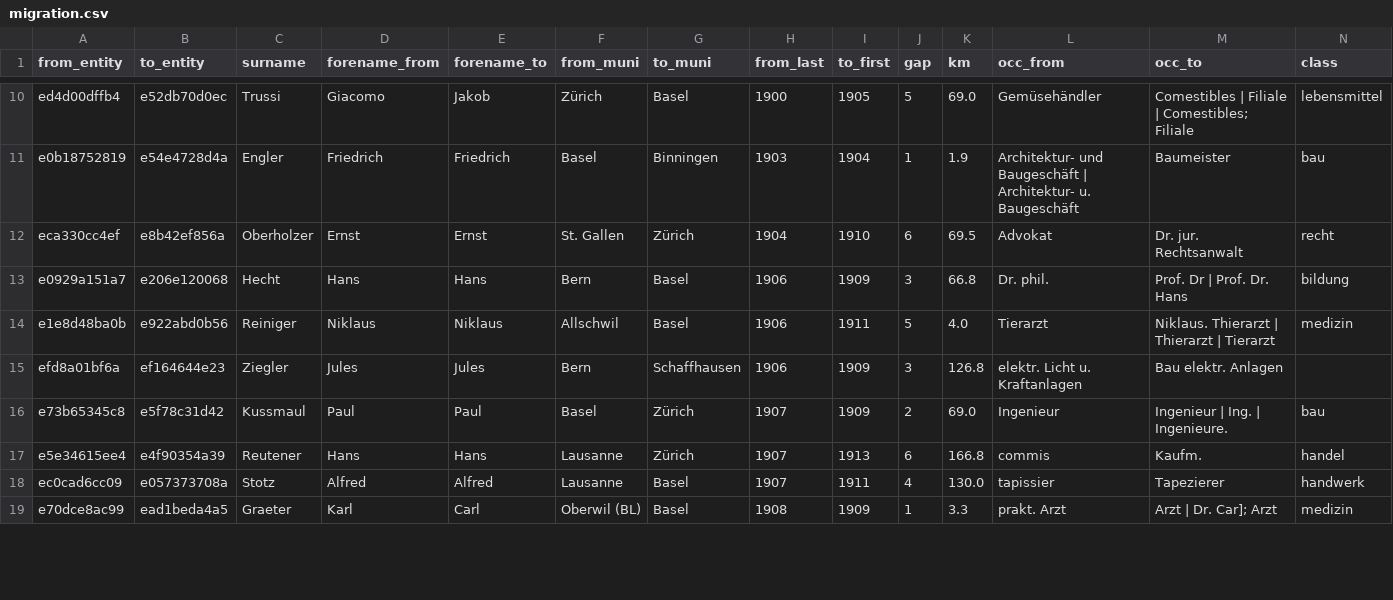
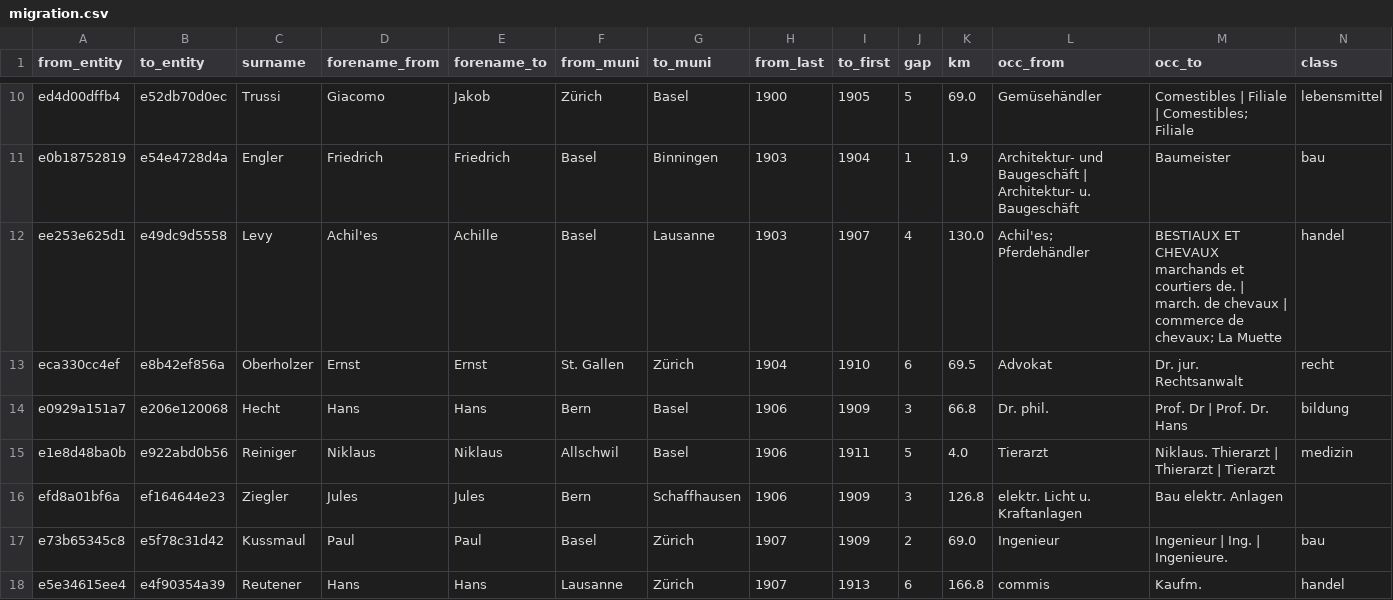
Before and after one commit to thodel/vernetzte-schweiz, a CSV file: links/migration.csv, drawn as a sheet; only a part is shown, gaps mark what is left out; the shorter side is filled out with more unchanged rows; rows hold the shown columns only; the diff covers the shown part only; the diff names each change by its address in the sheet, - before the commit and + after, or states it on an @@ line.

```diff
--- a/links/migration.csv
+++ b/links/migration.csv
+row 12: ee253e625d1 | e49dc9d5558 | Levy | Achil'es | Achille | Basel | Lausanne | 1903 | 1907 | 4 | 130.0 | Achil'es; Pferdehändler | BESTIAUX ET CHEVAUX marchands et courtiers de. | march. de chevaux | commerce de chevaux; La Muette | handel
```
Also changed, not shown: 1 added row, 2 removed rows and 2 edited cells elsewhere in this file, 12 other files.
